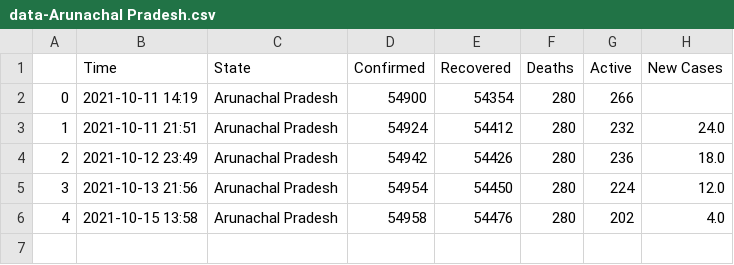
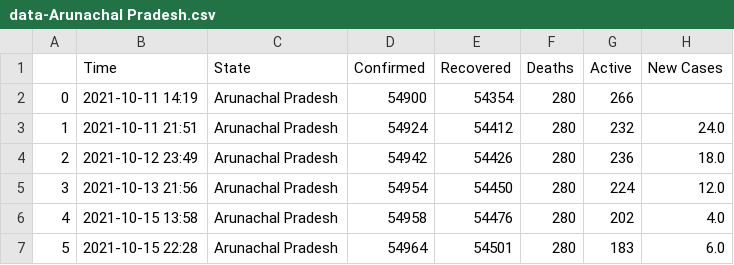
Before and after one commit to dakkshesh07/Covid19_India_Data, a CSV file: Arunachal Pradesh/data-Arunachal Pradesh.csv, drawn as a sheet; the diff names each change by its address in the sheet, - before the commit and + after, or states it on an @@ line.

```diff
--- a/Arunachal Pradesh/data-Arunachal Pradesh.csv
+++ b/Arunachal Pradesh/data-Arunachal Pradesh.csv
+row 7: 5 | 2021-10-15 22:28 | Arunachal Pradesh | 54964 | 54501 | 280 | 183 | 6.0
```
Also changed, not shown: Assam/data-Assam.csv, Chhattisgarh/data-Chhattisgarh.csv, 5 other files.
